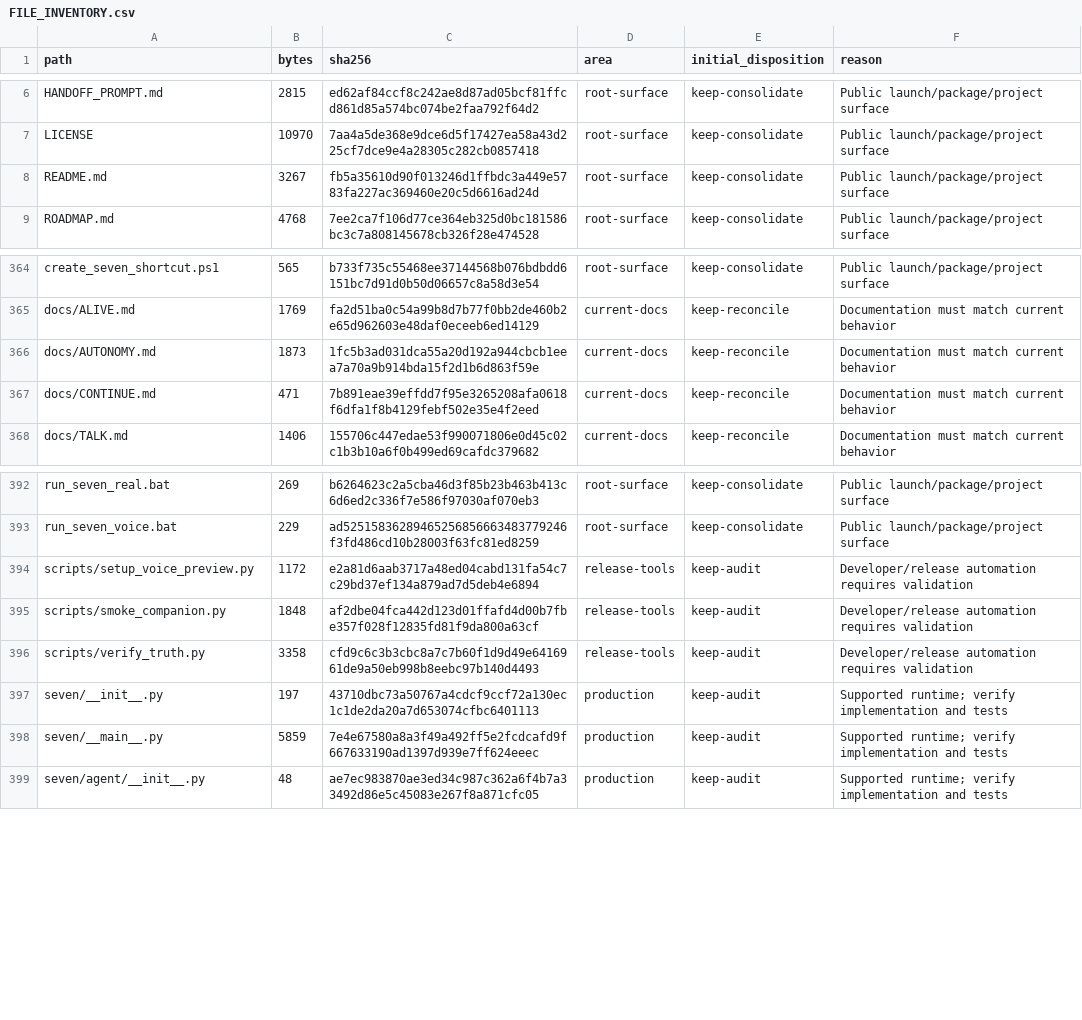
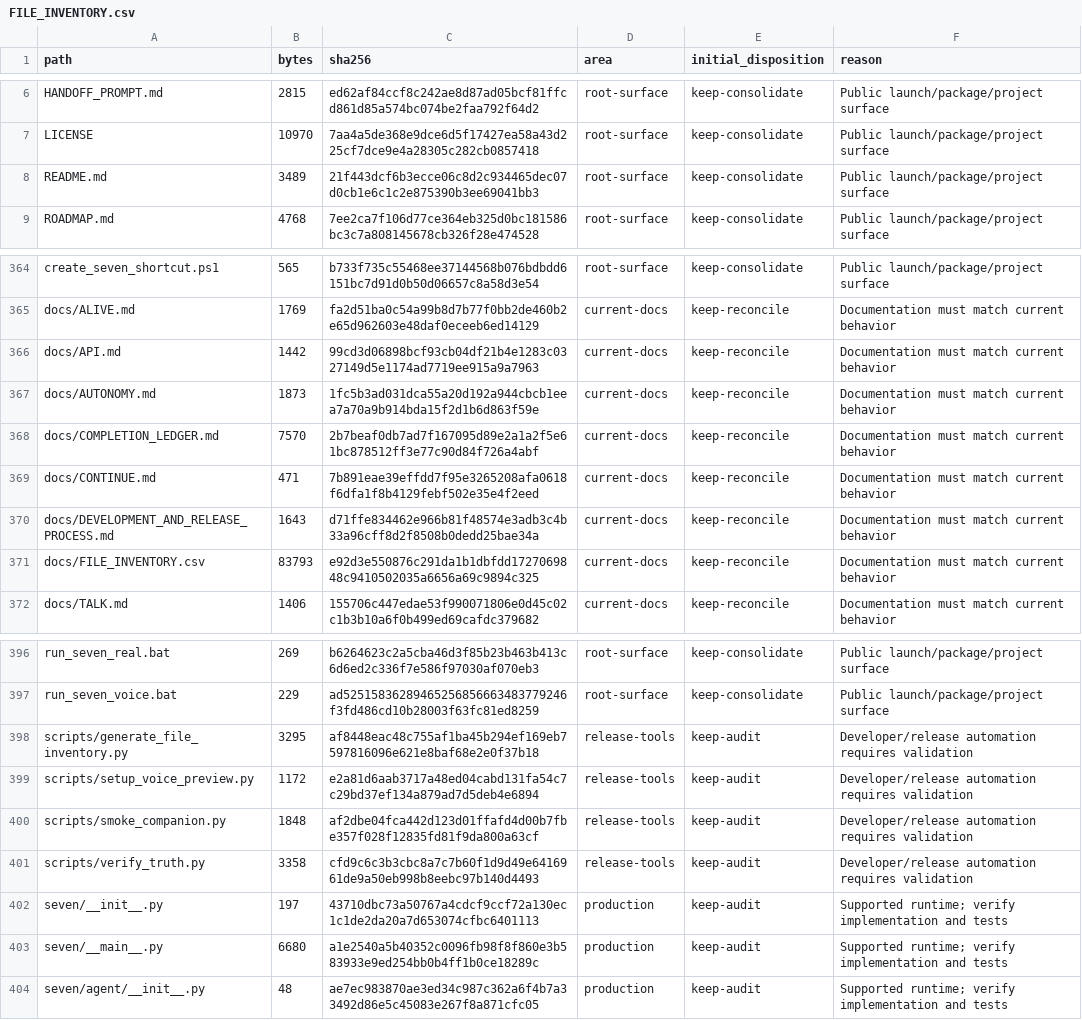
Before and after one commit to LoSkroefie/seven-ai, a CSV file: docs/FILE_INVENTORY.csv, drawn as a sheet; only a part is shown, gaps mark what is left out.

```diff
--- a/docs/FILE_INVENTORY.csv
+++ b/docs/FILE_INVENTORY.csv
@@ -7,3 +7,3 @@ HANDOFF_PROMPT.md,2815,ed62af84ccf8c242ae8d87ad05bcf81ffcd861d85a574bc074be2faa7
 LICENSE,10970,7aa4a5de368e9dce6d5f17427ea58a43d225cf7dce9e4a28305c282cb0857418,root-surface,keep-consolidate,Public launch/package/project surface
-README.md,3267,fb5a35610d90f013246d1ffbdc3a449e5783fa227ac369460e20c5d6616ad24d,root-surface,keep-consolidate,Public launch/package/project surface
+README.md,3489,21f443dcf6b3ecce06c8d2c934465dec07d0cb1e6c1c2e875390b3ee69041bb3,root-surface,keep-consolidate,Public launch/package/project surface
 ROADMAP.md,4768,7ee2ca7f106d77ce364eb325d0bc181586bc3c7a808145678cb326f28e474528,root-surface,keep-consolidate,Public launch/package/project surface
@@ -365,4 +365,8 @@ create_seven_shortcut.ps1,565,b733f735c55468ee37144568b076bdbdd6151bc7d91d0b50d0
 docs/ALIVE.md,1769,fa2d51ba0c54a99b8d7b77f0bb2de460b2e65d962603e48daf0eceeb6ed14129,current-docs,keep-reconcile,Documentation must match current behavior
+docs/API.md,1442,99cd3d06898bcf93cb04df21b4e1283c0327149d5e1174ad7719ee915a9a7963,current-docs,keep-reconcile,Documentation must match current behavior
 docs/AUTONOMY.md,1873,1fc5b3ad031dca55a20d192a944cbcb1eea7a70a9b914bda15f2d1b6d863f59e,current-docs,keep-reconcile,Documentation must match current behavior
+docs/COMPLETION_LEDGER.md,7570,2b7beaf0db7ad7f167095d89e2a1a2f5e61bc878512ff3e77c90d84f726a4abf,current-docs,keep-reconcile,Documentation must match current behavior
 docs/CONTINUE.md,471,7b891eae39effdd7f95e3265208afa0618f6dfa1f8b4129febf502e35e4f2eed,current-docs,keep-reconcile,Documentation must match current behavior
+docs/DEVELOPMENT_AND_RELEASE_PROCESS.md,1643,d71ffe834462e966b81f48574e3adb3c4b33a96cff8d2f8508b0dedd25bae34a,current-docs,keep-reconcile,Documentation must match current behavior
+docs/FILE_INVENTORY.csv,83793,e92d3e550876c291da1b1dbfdd1727069848c9410502035a6656a69c9894c325,current-docs,keep-reconcile,Documentation must match current behavior
 docs/TALK.md,1406,155706c447edae53f990071806e0d45c02c1b3b10a6f0b499ed69cafdc379682,current-docs,keep-reconcile,Documentation must match current behavior
@@ -393,2 +397,3 @@ run_seven_real.bat,269,b6264623c2a5cba46d3f85b23b463b413c6d6ed2c336f7e586f97030a
 run_seven_voice.bat,229,ad52515836289465256856663483779246f3fd486cd10b28003f63fc81ed8259,root-surface,keep-consolidate,Public launch/package/project surface
+scripts/generate_file_inventory.py,3295,af8448eac48c755af1ba45b294ef169eb7597816096e621e8baf68e2e0f37b18,release-tools,keep-audit,Developer/release automation requires validation
 scripts/setup_voice_preview.py,1172,e2a81d6aab3717a48ed04cabd131fa54c7c29bd37ef134a879ad7d5deb4e6894,release-tools,keep-audit,Developer/release automation requires validation
@@ -397,3 +402,3 @@ scripts/verify_truth.py,3358,cfd9c6c3b3cbc8a7c7b60f1d9d49e6416961de9a50eb998b8ee
 seven/__init__.py,197,43710dbc73a50767a4cdcf9ccf72a130ec1c1de2da20a7d653074cfbc6401113,production,keep-audit,Supported runtime; verify implementation and tests
-seven/__main__.py,5859,7e4e67580a8a3f49a492ff5e2fcdcafd9f667633190ad1397d939e7ff624eeec,production,keep-audit,Supported runtime; verify implementation and tests
+seven/__main__.py,6680,a1e2540a5b40352c0096fb98f8f860e3b583933e9ed254bb0b4ff1b0ce18289c,production,keep-audit,Supported runtime; verify implementation and tests
 seven/agent/__init__.py,48,ae7ec983870ae3ed34c987c362a6f4b7a33492d86e5c45083e267f8a871cfc05,production,keep-audit,Supported runtime; verify implementation and tests
```
Also changed, not shown: 6 other files.
